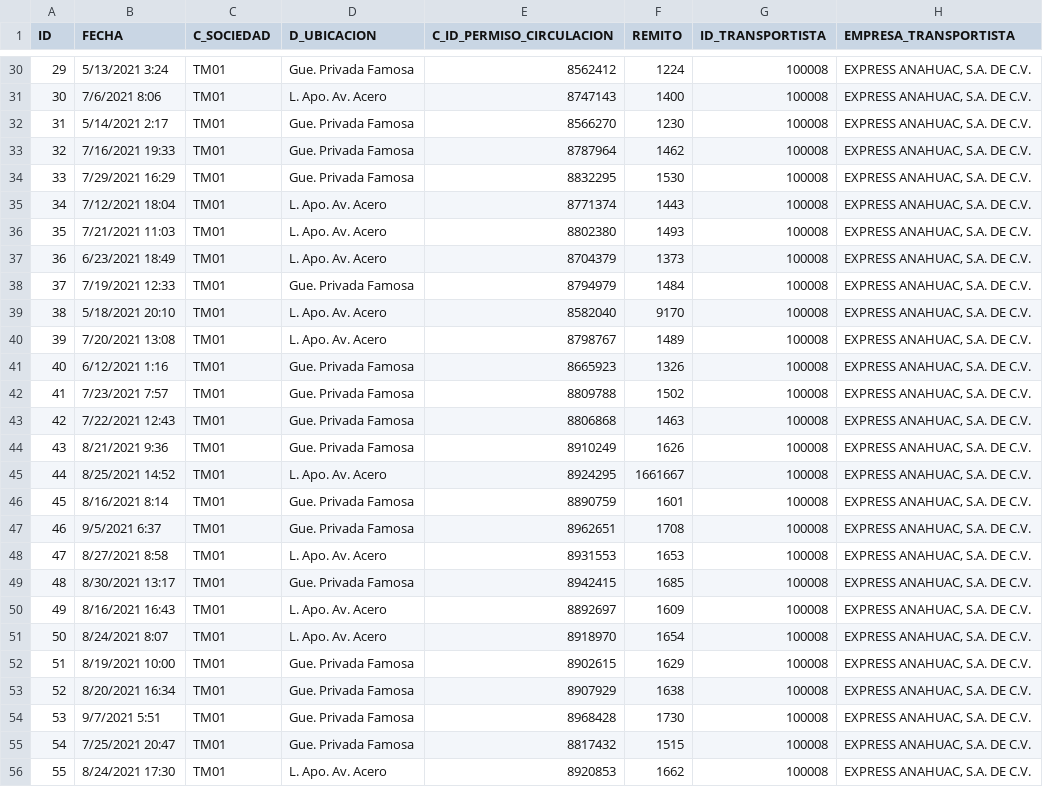
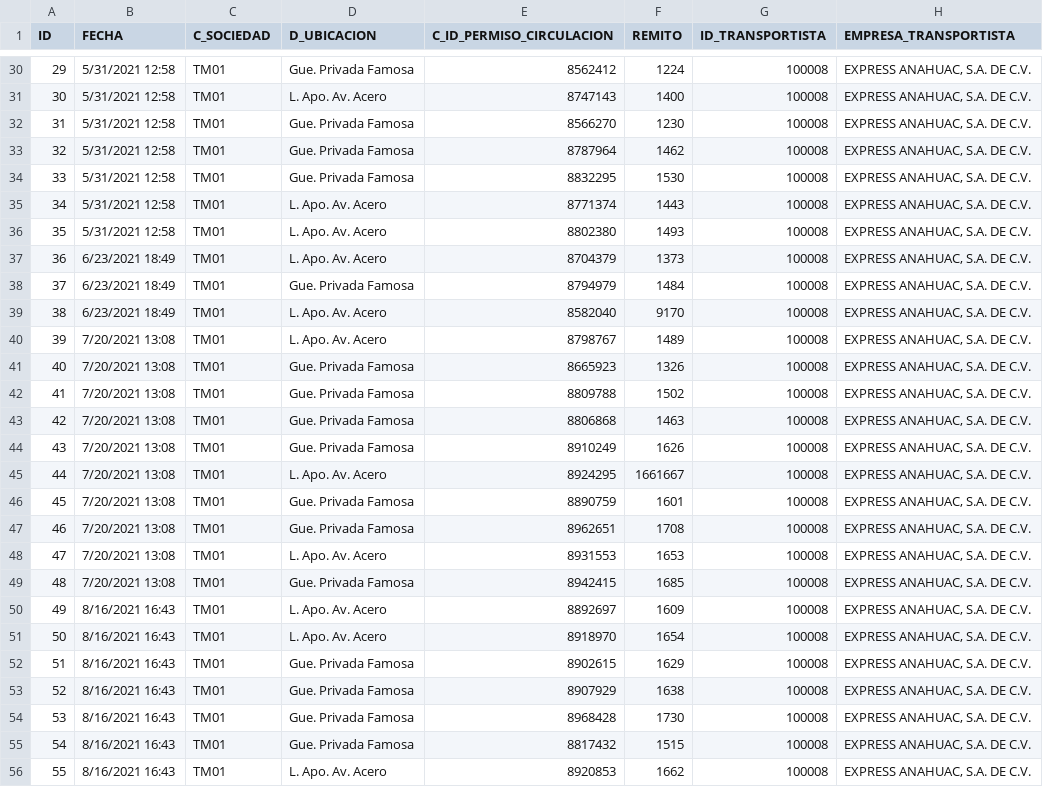
Before and after one commit to CarlosGlzMx/TableroDeAnomalias, a CSV file: api/examples/prueba_reducida_75.csv, drawn as a sheet; only a part is shown, gaps mark what is left out; the diff covers the shown part only; the diff names each change by its address in the sheet, - before the commit and + after, or states it on an @@ line.

```diff
--- a/api/examples/prueba_reducida_75.csv
+++ b/api/examples/prueba_reducida_75.csv
-B30 (FECHA): 5/13/2021 3:24
+B30 (FECHA): 5/31/2021 12:58
-B31 (FECHA): 7/6/2021 8:06
+B31 (FECHA): 5/31/2021 12:58
-B32 (FECHA): 5/14/2021 2:17
+B32 (FECHA): 5/31/2021 12:58
-B33 (FECHA): 7/16/2021 19:33
+B33 (FECHA): 5/31/2021 12:58
-B34 (FECHA): 7/29/2021 16:29
+B34 (FECHA): 5/31/2021 12:58
-B35 (FECHA): 7/12/2021 18:04
+B35 (FECHA): 5/31/2021 12:58
-B36 (FECHA): 7/21/2021 11:03
+B36 (FECHA): 5/31/2021 12:58
-B38 (FECHA): 7/19/2021 12:33
+B38 (FECHA): 6/23/2021 18:49
-B39 (FECHA): 5/18/2021 20:10
+B39 (FECHA): 6/23/2021 18:49
-B41 (FECHA): 6/12/2021 1:16
+B41 (FECHA): 7/20/2021 13:08
-B42 (FECHA): 7/23/2021 7:57
+B42 (FECHA): 7/20/2021 13:08
-B43 (FECHA): 7/22/2021 12:43
+B43 (FECHA): 7/20/2021 13:08
-B44 (FECHA): 8/21/2021 9:36
+B44 (FECHA): 7/20/2021 13:08
-B45 (FECHA): 8/25/2021 14:52
+B45 (FECHA): 7/20/2021 13:08
-B46 (FECHA): 8/16/2021 8:14
+B46 (FECHA): 7/20/2021 13:08
-B47 (FECHA): 9/5/2021 6:37
+B47 (FECHA): 7/20/2021 13:08
-B48 (FECHA): 8/27/2021 8:58
+B48 (FECHA): 7/20/2021 13:08
-B49 (FECHA): 8/30/2021 13:17
+B49 (FECHA): 7/20/2021 13:08
-B51 (FECHA): 8/24/2021 8:07
+B51 (FECHA): 8/16/2021 16:43
-B52 (FECHA): 8/19/2021 10:00
+B52 (FECHA): 8/16/2021 16:43
-B53 (FECHA): 8/20/2021 16:34
+B53 (FECHA): 8/16/2021 16:43
-B54 (FECHA): 9/7/2021 5:51
+B54 (FECHA): 8/16/2021 16:43
-B55 (FECHA): 7/25/2021 20:47
+B55 (FECHA): 8/16/2021 16:43
-B56 (FECHA): 8/24/2021 17:30
+B56 (FECHA): 8/16/2021 16:43
```
Also changed, not shown: 43 edited cells elsewhere in this file, 28 other files.
